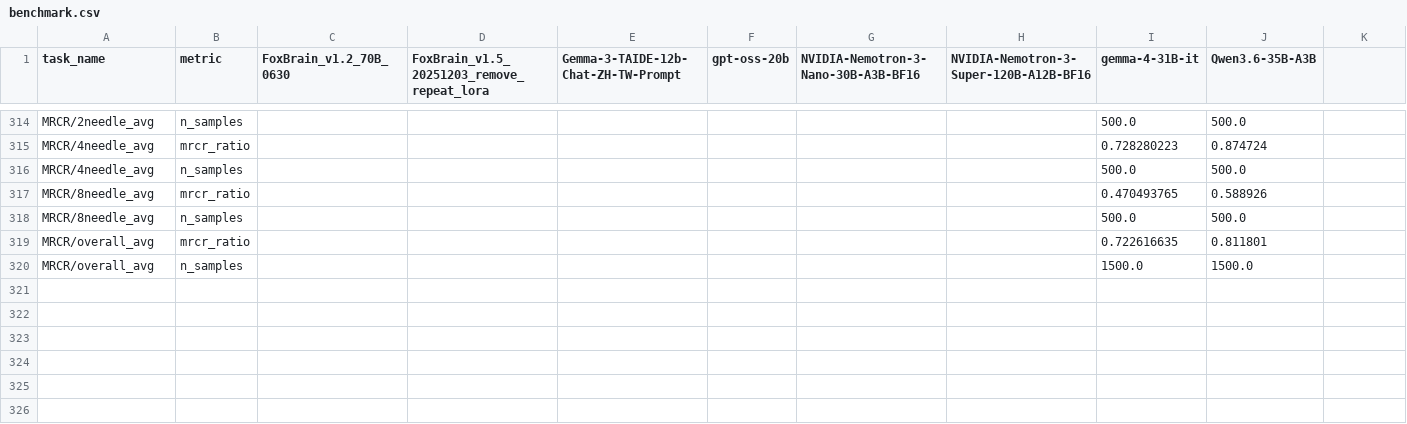
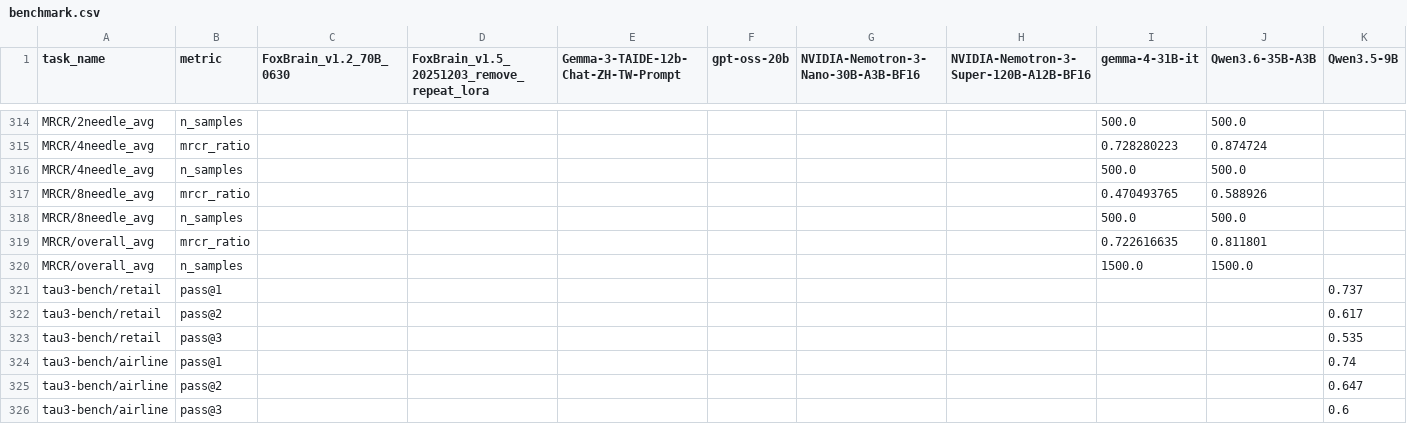
Before and after one commit to MuhammadSaqlainAslam/tmmlu-leaderboard, a CSV file: results/benchmark.csv, drawn as a sheet; only a part is shown, gaps mark what is left out; the diff names each change by its address in the sheet, - before the commit and + after, or states it on an @@ line.

Commit message:
feat: add tau3-bench Qwen3.5-9B results — retail pass@1/2/3, airline pass@1/2/3

```diff
--- a/results/benchmark.csv
+++ b/results/benchmark.csv
-K1: (empty)
+K1: Qwen3.5-9B
+row 321: tau3-bench/retail | pass@1 |  |  |  |  |  |  |  |  | 0.737
+row 322: tau3-bench/retail | pass@2 |  |  |  |  |  |  |  |  | 0.617
+row 323: tau3-bench/retail | pass@3 |  |  |  |  |  |  |  |  | 0.535
+row 324: tau3-bench/airline | pass@1 |  |  |  |  |  |  |  |  | 0.74
+row 325: tau3-bench/airline | pass@2 |  |  |  |  |  |  |  |  | 0.647
+row 326: tau3-bench/airline | pass@3 |  |  |  |  |  |  |  |  | 0.6
```
